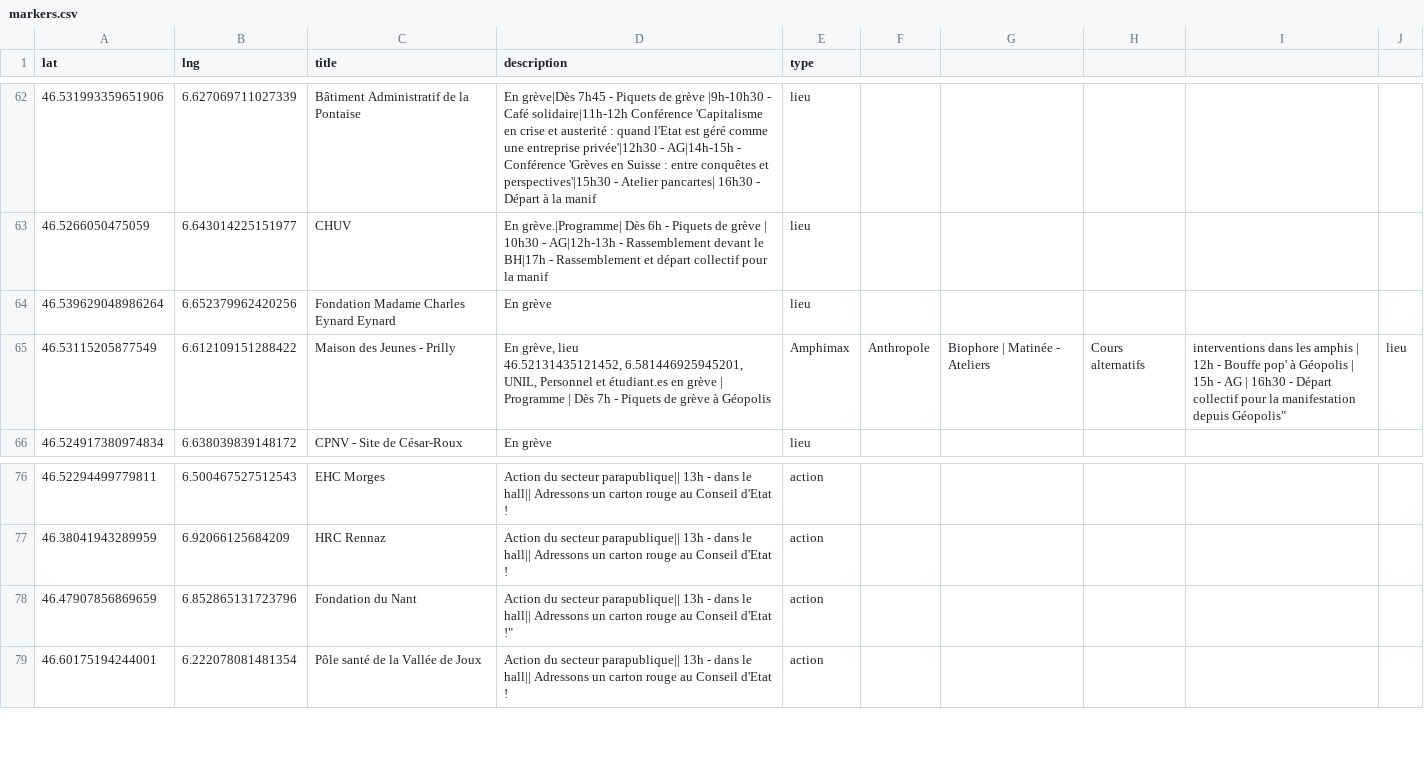
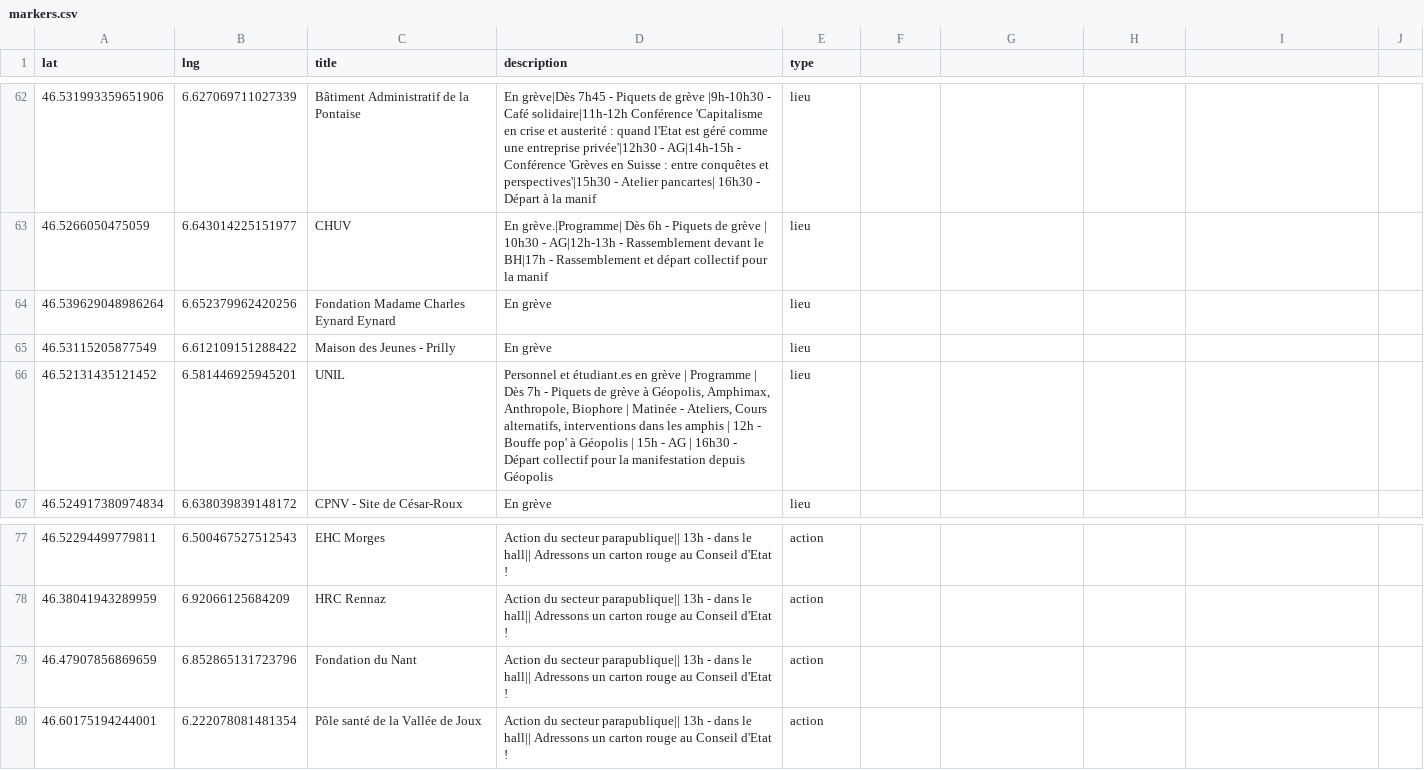
Before and after one commit to romgotz/mobilisation-vd-2025, a CSV file: markers.csv, drawn as a sheet; only a part is shown, gaps mark what is left out.

Commit message:
Update markers.csv

```diff
--- a/markers.csv
+++ b/markers.csv
@@ -64,4 +64,4 @@ lat,lng,title,description,type
 46.539629048986264, 6.652379962420256,Fondation Madame Charles Eynard Eynard,"En grève",lieu
-46.53115205877549, 6.612109151288422, Maison des Jeunes - Prilly, "En grève, lieu
-46.52131435121452, 6.581446925945201, UNIL, "Personnel et étudiant.es en grève | Programme | Dès 7h - Piquets de grève à Géopolis, Amphimax, Anthropole, Biophore | Matinée - Ateliers, Cours alternatifs, interventions dans les amphis | 12h - Bouffe pop' à Géopolis | 15h -  AG | 16h30 - Départ collectif pour la manifestation depuis Géopolis",lieu
+46.53115205877549, 6.612109151288422, Maison des Jeunes - Prilly, "En grève", lieu
+46.52131435121452, 6.581446925945201, UNIL, "Personnel et étudiant.es en grève | Programme | Dès 7h - Piquets de grève à Géopolis, Amphimax, Anthropole, Biophore | Matinée - Ateliers, Cours alternatifs, interventions dans les amphis | 12h - Bouffe pop' à Géopolis | 15h -  AG | 16h30 - Départ collectif pour la manifestation depuis Géopolis",lieu
 46.524917380974834, 6.638039839148172, CPNV - Site de César-Roux, "En grève", lieu
@@ -78,3 +78,3 @@ lat,lng,title,description,type
 46.38041943289959, 6.92066125684209, HRC Rennaz, "Action du secteur parapublique|| 13h - dans le hall|| Adressons un carton rouge au Conseil d'Etat !",action
-46.47907856869659, 6.852865131723796, Fondation du Nant, ""Action du secteur parapublique|| 13h - dans le hall|| Adressons un carton rouge au Conseil d'Etat !",action
+46.47907856869659, 6.852865131723796, Fondation du Nant, "Action du secteur parapublique|| 13h - dans le hall|| Adressons un carton rouge au Conseil d'Etat !",action
 46.60175194244001, 6.222078081481354, Pôle santé de la Vallée de Joux, "Action du secteur parapublique|| 13h - dans le hall|| Adressons un carton rouge au Conseil d'Etat !",action
```
